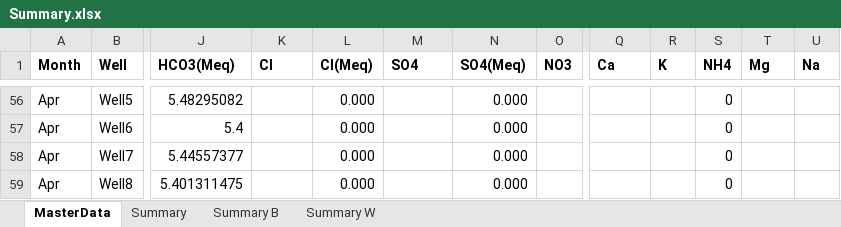
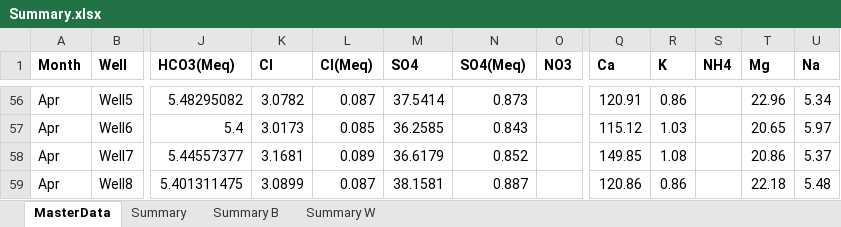
Before and after one commit to PickertJoe/Reasearch_code, an Excel workbook: Data/Summary.xlsx, sheet MasterData, drawn as a sheet; only a part is shown, gaps mark what is left out; values as stored, in another font and other column widths than the file's, no borders; the diff covers the shown part only; the diff names each change by its address in the sheet, - before the commit and + after, or states it on an @@ line.

```diff
--- a/Data/Summary.xlsx (sheet MasterData)
+++ b/Data/Summary.xlsx (sheet MasterData)
-K56 (Cl): (empty)
+K56 (Cl): 3.0782
-L56 (Cl(Meq)): 0.000
+L56 (Cl(Meq)): 0.087
-M56 (SO4): (empty)
+M56 (SO4): 37.5414
-N56 (SO4(Meq)): 0.000
+N56 (SO4(Meq)): 0.873
-Q56 (Ca): (empty)
+Q56 (Ca): 120.91
-R56 (K): (empty)
+R56 (K): 0.86
-S56:S59 (NH4): 0
+S56:S59 (NH4): (empty)
-T56 (Mg): (empty)
+T56 (Mg): 22.96
-U56 (Na): (empty)
+U56 (Na): 5.34
-K57 (Cl): (empty)
+K57 (Cl): 3.0173
-L57 (Cl(Meq)): 0.000
+L57 (Cl(Meq)): 0.085
-M57 (SO4): (empty)
+M57 (SO4): 36.2585
-N57 (SO4(Meq)): 0.000
+N57 (SO4(Meq)): 0.843
-Q57 (Ca): (empty)
+Q57 (Ca): 115.12
-R57 (K): (empty)
+R57 (K): 1.03
-T57 (Mg): (empty)
+T57 (Mg): 20.65
-U57 (Na): (empty)
+U57 (Na): 5.97
-K58 (Cl): (empty)
+K58 (Cl): 3.1681
-L58 (Cl(Meq)): 0.000
+L58 (Cl(Meq)): 0.089
-M58 (SO4): (empty)
+M58 (SO4): 36.6179
-N58 (SO4(Meq)): 0.000
+N58 (SO4(Meq)): 0.852
-Q58 (Ca): (empty)
+Q58 (Ca): 149.85
-R58 (K): (empty)
+R58 (K): 1.08
-T58 (Mg): (empty)
+T58 (Mg): 20.86
-U58 (Na): (empty)
+U58 (Na): 5.37
-K59 (Cl): (empty)
+K59 (Cl): 3.0899
-L59 (Cl(Meq)): 0.000
+L59 (Cl(Meq)): 0.087
-M59 (SO4): (empty)
+M59 (SO4): 38.1581
-N59 (SO4(Meq)): 0.000
+N59 (SO4(Meq)): 0.887
-Q59 (Ca): (empty)
+Q59 (Ca): 120.86
-R59 (K): (empty)
+R59 (K): 0.86
-T59 (Mg): (empty)
+T59 (Mg): 22.18
-U59 (Na): (empty)
+U59 (Na): 5.48
```
Also changed, not shown: 15 added rows, 16 removed rows and 262 edited cells elsewhere in this sheet, sheet Summary, formulas that keep their value, 2 other files.
